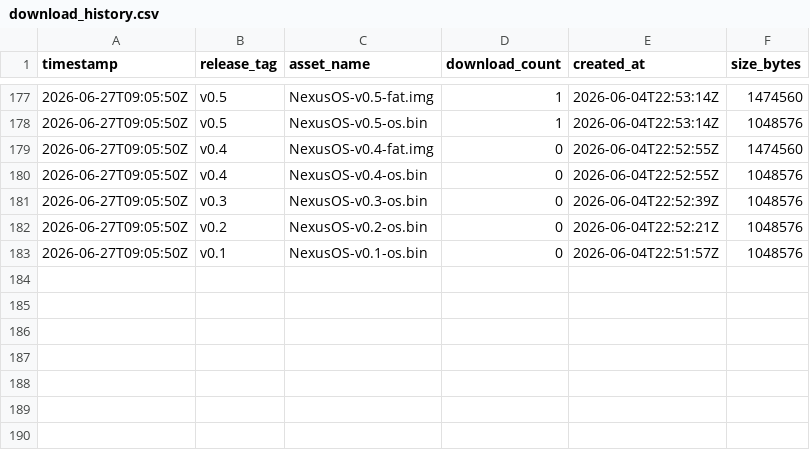
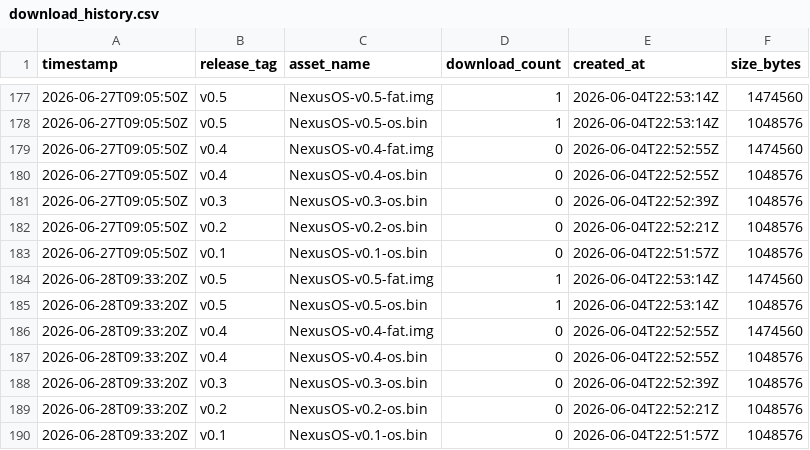
Before and after one commit to GuiloScion/NexusOS, a CSV file: data/download_history.csv, drawn as a sheet; only a part is shown, gaps mark what is left out.

```diff
--- a/data/download_history.csv
+++ b/data/download_history.csv
@@ -183 +183,8 @@ timestamp,release_tag,asset_name,download_count,created_at,size_bytes
 2026-06-27T09:05:50Z,v0.1,NexusOS-v0.1-os.bin,0,2026-06-04T22:51:57Z,1048576
+2026-06-28T09:33:20Z,v0.5,NexusOS-v0.5-fat.img,1,2026-06-04T22:53:14Z,1474560
+2026-06-28T09:33:20Z,v0.5,NexusOS-v0.5-os.bin,1,2026-06-04T22:53:14Z,1048576
+2026-06-28T09:33:20Z,v0.4,NexusOS-v0.4-fat.img,0,2026-06-04T22:52:55Z,1474560
+2026-06-28T09:33:20Z,v0.4,NexusOS-v0.4-os.bin,0,2026-06-04T22:52:55Z,1048576
+2026-06-28T09:33:20Z,v0.3,NexusOS-v0.3-os.bin,0,2026-06-04T22:52:39Z,1048576
+2026-06-28T09:33:20Z,v0.2,NexusOS-v0.2-os.bin,0,2026-06-04T22:52:21Z,1048576
+2026-06-28T09:33:20Z,v0.1,NexusOS-v0.1-os.bin,0,2026-06-04T22:51:57Z,1048576
```
